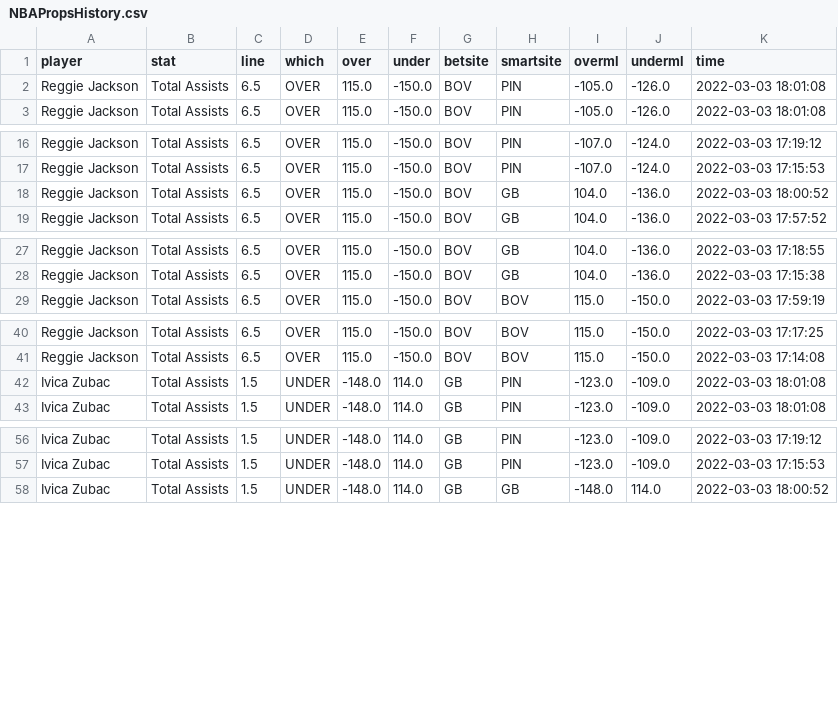
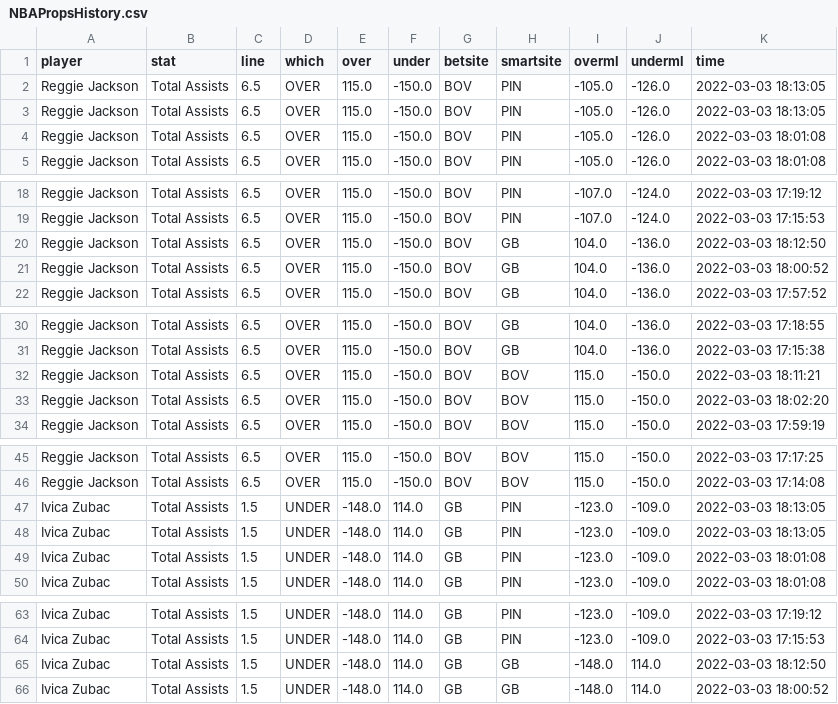
Before and after one commit to BShim92/Public, a CSV file: NBAPropsHistory.csv, drawn as a sheet; only a part is shown, gaps mark what is left out.

```diff
--- a/NBAPropsHistory.csv
+++ b/NBAPropsHistory.csv
@@ -1,2 +1,4 @@
 player,stat,line,which,over,under,betsite,smartsite,overml,underml,time
+Reggie Jackson,Total Assists,6.5,OVER,115.0,-150.0,BOV,PIN,-105.0,-126.0,2022-03-03 18:13:05
+Reggie Jackson,Total Assists,6.5,OVER,115.0,-150.0,BOV,PIN,-105.0,-126.0,2022-03-03 18:13:05
 Reggie Jackson,Total Assists,6.5,OVER,115.0,-150.0,BOV,PIN,-105.0,-126.0,2022-03-03 18:01:08
@@ -17,2 +19,3 @@ Reggie Jackson,Total Assists,6.5,OVER,115.0,-150.0,BOV,PIN,-107.0,-124.0,2022-03
 Reggie Jackson,Total Assists,6.5,OVER,115.0,-150.0,BOV,PIN,-107.0,-124.0,2022-03-03 17:15:53
+Reggie Jackson,Total Assists,6.5,OVER,115.0,-150.0,BOV,GB,104.0,-136.0,2022-03-03 18:12:50
 Reggie Jackson,Total Assists,6.5,OVER,115.0,-150.0,BOV,GB,104.0,-136.0,2022-03-03 18:00:52
@@ -28,2 +31,4 @@ Reggie Jackson,Total Assists,6.5,OVER,115.0,-150.0,BOV,GB,104.0,-136.0,2022-03-0
 Reggie Jackson,Total Assists,6.5,OVER,115.0,-150.0,BOV,GB,104.0,-136.0,2022-03-03 17:15:38
+Reggie Jackson,Total Assists,6.5,OVER,115.0,-150.0,BOV,BOV,115.0,-150.0,2022-03-03 18:11:21
+Reggie Jackson,Total Assists,6.5,OVER,115.0,-150.0,BOV,BOV,115.0,-150.0,2022-03-03 18:02:20
 Reggie Jackson,Total Assists,6.5,OVER,115.0,-150.0,BOV,BOV,115.0,-150.0,2022-03-03 17:59:19
@@ -41,2 +46,4 @@ Reggie Jackson,Total Assists,6.5,OVER,115.0,-150.0,BOV,BOV,115.0,-150.0,2022-03-
 Reggie Jackson,Total Assists,6.5,OVER,115.0,-150.0,BOV,BOV,115.0,-150.0,2022-03-03 17:14:08
+Ivica Zubac,Total Assists,1.5,UNDER,-148.0,114.0,GB,PIN,-123.0,-109.0,2022-03-03 18:13:05
+Ivica Zubac,Total Assists,1.5,UNDER,-148.0,114.0,GB,PIN,-123.0,-109.0,2022-03-03 18:13:05
 Ivica Zubac,Total Assists,1.5,UNDER,-148.0,114.0,GB,PIN,-123.0,-109.0,2022-03-03 18:01:08
@@ -57,2 +64,3 @@ Ivica Zubac,Total Assists,1.5,UNDER,-148.0,114.0,GB,PIN,-123.0,-109.0,2022-03-03
 Ivica Zubac,Total Assists,1.5,UNDER,-148.0,114.0,GB,PIN,-123.0,-109.0,2022-03-03 17:15:53
+Ivica Zubac,Total Assists,1.5,UNDER,-148.0,114.0,GB,GB,-148.0,114.0,2022-03-03 18:12:50
 Ivica Zubac,Total Assists,1.5,UNDER,-148.0,114.0,GB,GB,-148.0,114.0,2022-03-03 18:00:52
```
Also changed, not shown: NBAProps.csv.
